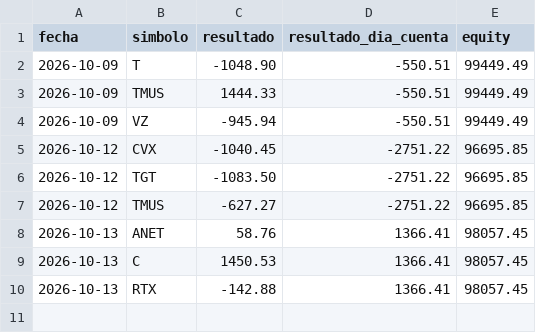
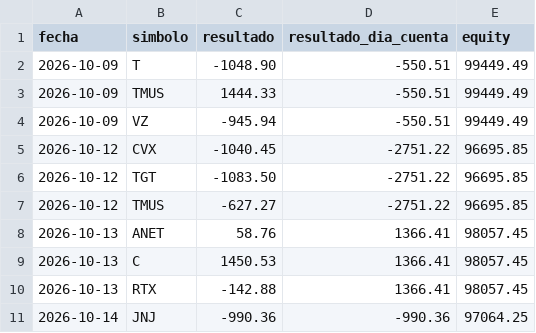
Before and after one commit to gonzalezantonioleonel11/NVDA-bot, a CSV file: orb_journal.csv, drawn as a sheet.

Commit message:
Registro ORB del día

```diff
--- a/orb_journal.csv
+++ b/orb_journal.csv
@@ -10 +10,2 @@ fecha,simbolo,resultado,resultado_dia_cuenta,equity
 2026-10-13,RTX,-142.88,1366.41,98057.45
+2026-10-14,JNJ,-990.36,-990.36,97064.25
```
